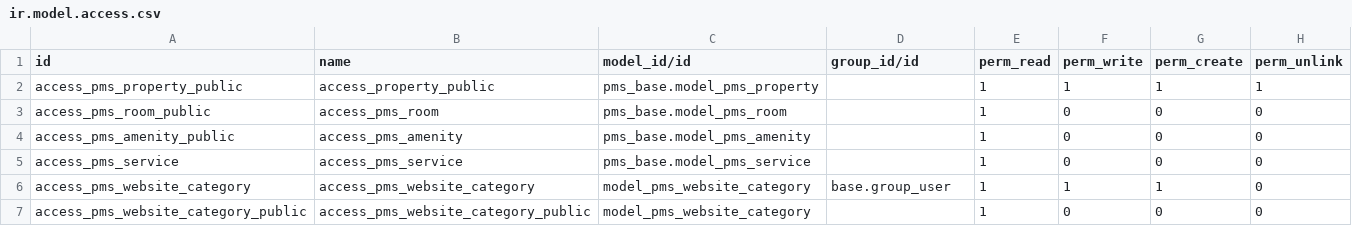
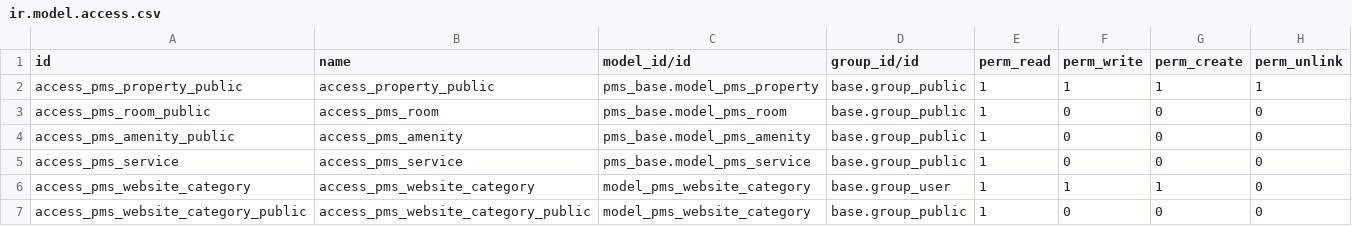
Before and after one commit to ledoent/pms, a CSV file: pms_website/security/ir.model.access.csv, drawn as a sheet.

```diff
--- a/pms_website/security/ir.model.access.csv
+++ b/pms_website/security/ir.model.access.csv
@@ -1,7 +1,7 @@
 id,name,model_id/id,group_id/id,perm_read,perm_write,perm_create,perm_unlink
-access_pms_property_public,access_property_public,pms_base.model_pms_property,,1,1,1,1
-access_pms_room_public,access_pms_room,pms_base.model_pms_room,,1,0,0,0
-access_pms_amenity_public,access_pms_amenity,pms_base.model_pms_amenity,,1,0,0,0
-access_pms_service,access_pms_service,pms_base.model_pms_service,,1,0,0,0
+access_pms_property_public,access_property_public,pms_base.model_pms_property,base.group_public,1,1,1,1
+access_pms_room_public,access_pms_room,pms_base.model_pms_room,base.group_public,1,0,0,0
+access_pms_amenity_public,access_pms_amenity,pms_base.model_pms_amenity,base.group_public,1,0,0,0
+access_pms_service,access_pms_service,pms_base.model_pms_service,base.group_public,1,0,0,0
 access_pms_website_category,access_pms_website_category,model_pms_website_category,base.group_user,1,1,1,0
-access_pms_website_category_public,access_pms_website_category_public,model_pms_website_category,,1,0,0,0
+access_pms_website_category_public,access_pms_website_category_public,model_pms_website_category,base.group_public,1,0,0,0
```
Also changed, not shown: 52 other files.
